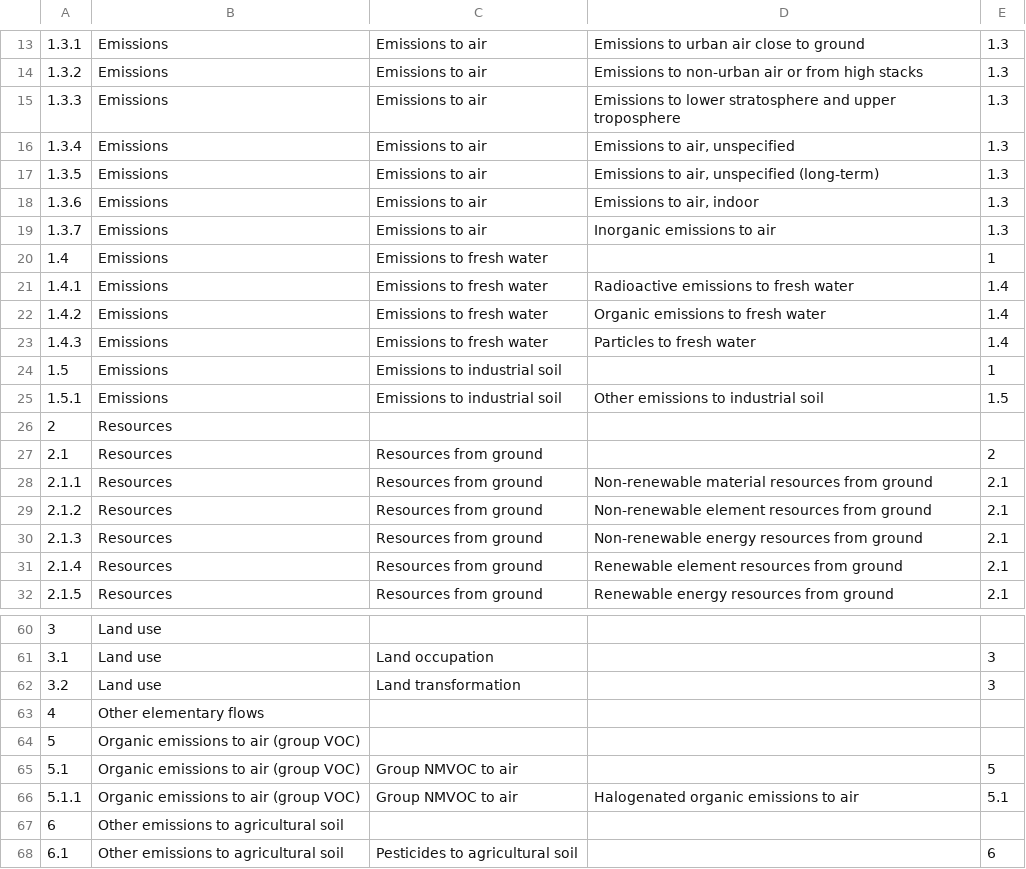
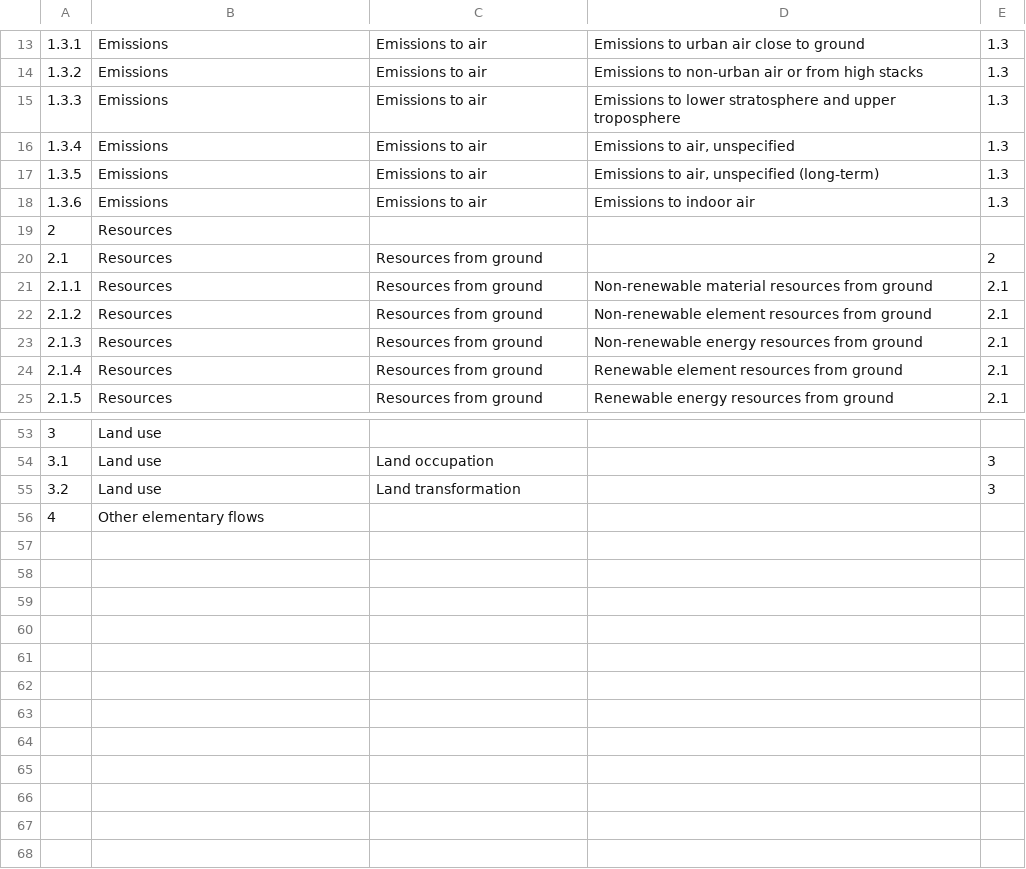
Before and after one commit to GreenDelta/olca-converter, a CSV file: src/main/resources/org/openlca/olcatdb/database/ILCD_COMPARTMENTS.csv, drawn as a sheet; only a part is shown, gaps mark what is left out.

```diff
--- a/src/main/resources/org/openlca/olcatdb/database/ILCD_COMPARTMENTS.csv
+++ b/src/main/resources/org/openlca/olcatdb/database/ILCD_COMPARTMENTS.csv
@@ -17,10 +17,3 @@
 1.3.5,Emissions,Emissions to air,"Emissions to air, unspecified (long-term)",1.3
-1.3.6,Emissions,Emissions to air,"Emissions to air, indoor",1.3
-1.3.7,Emissions,Emissions to air,Inorganic emissions to air,1.3
-1.4,Emissions,Emissions to fresh water,,1
-1.4.1,Emissions,Emissions to fresh water,Radioactive emissions to fresh water,1.4
-1.4.2,Emissions,Emissions to fresh water,Organic emissions to fresh water,1.4
-1.4.3,Emissions,Emissions to fresh water,Particles to fresh water,1.4
-1.5,Emissions,Emissions to industrial soil,,1
-1.5.1,Emissions,Emissions to industrial soil,Other emissions to industrial soil,1.5
+1.3.6,Emissions,Emissions to air,Emissions to indoor air,1.3
 2,Resources,,,
@@ -63,6 +56 @@
 4,Other elementary flows,,,
-5,Organic emissions to air (group VOC),,,
-5.1,Organic emissions to air (group VOC),Group NMVOC to air,,5
-5.1.1,Organic emissions to air (group VOC),Group NMVOC to air,Halogenated organic emissions to air,5.1
-6,Other emissions to agricultural soil,,,
-6.1,Other emissions to agricultural soil,Pesticides to agricultural soil,,6
```
Also changed, not shown: src/main/resources/org/openlca/olcatdb/database/FLOW_MAP_ES2_TO_ILCD.csv, 2 other files.
